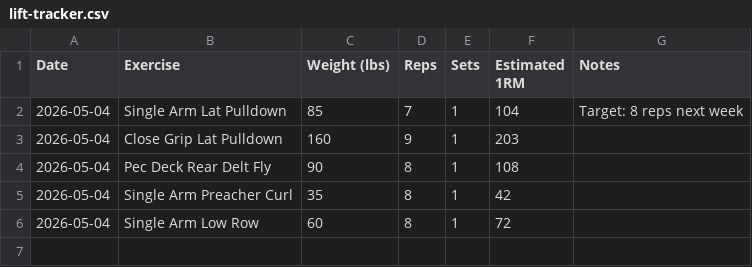
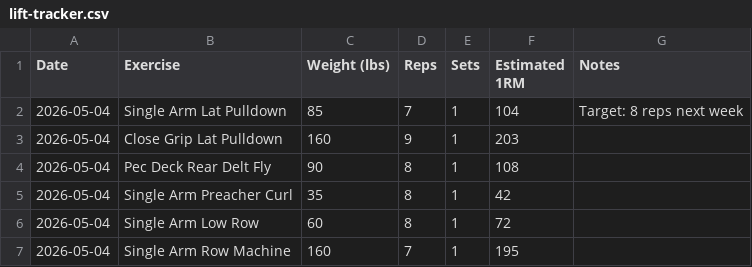
Before and after one commit to needhamcookn-creator/Portfolio, a CSV file: training-tracker/lift-tracker.csv, drawn as a sheet; the diff names each change by its address in the sheet, - before the commit and + after, or states it on an @@ line.

```diff
--- a/training-tracker/lift-tracker.csv
+++ b/training-tracker/lift-tracker.csv
+row 7: 2026-05-04 | Single Arm Row Machine | 160 | 7 | 1 | 195
```
